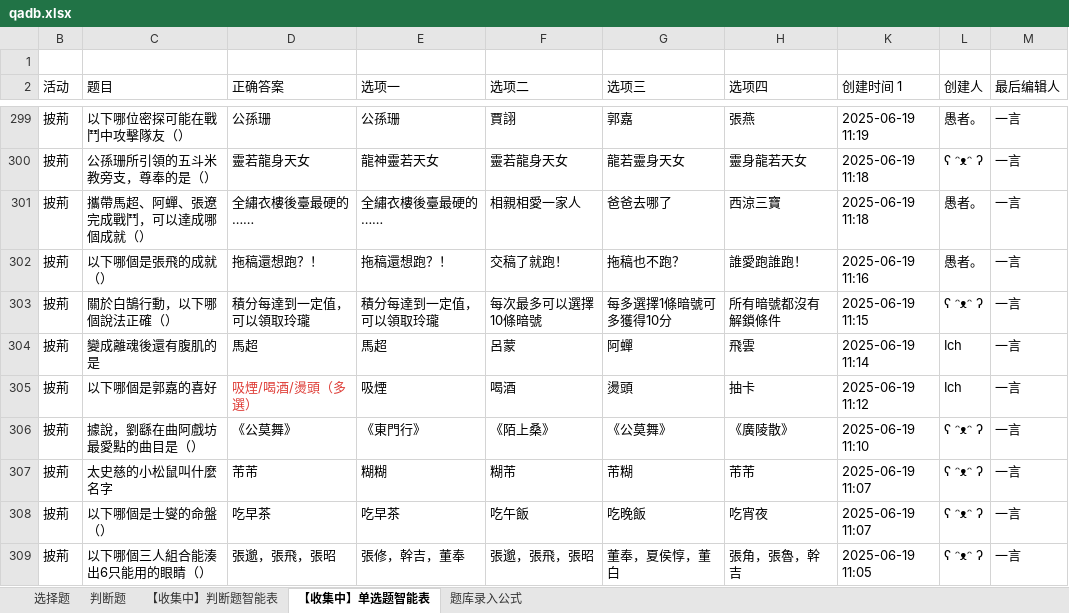
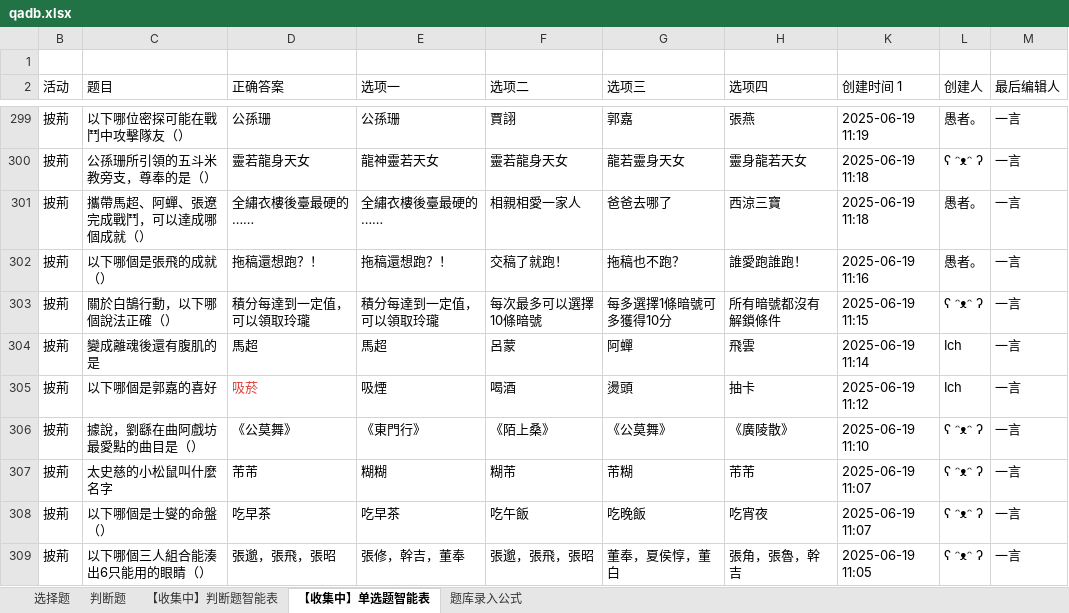
Before and after one commit to syoius/MaaYuan, an Excel workbook: agent/qadb.xlsx, sheet 【收集中】单选题智能表, drawn as a sheet; only a part is shown, gaps mark what is left out; values as stored, in another font and other column widths than the file's, no borders; the diff names each change by its address in the sheet, - before the commit and + after, or states it on an @@ line.

```diff
--- a/agent/qadb.xlsx (sheet 【收集中】单选题智能表)
+++ b/agent/qadb.xlsx (sheet 【收集中】单选题智能表)
-D305 (正确答案): 吸煙/喝酒/燙頭（多選）
+D305 (正确答案): 吸菸
```
Also changed, not shown: 9 other files.
